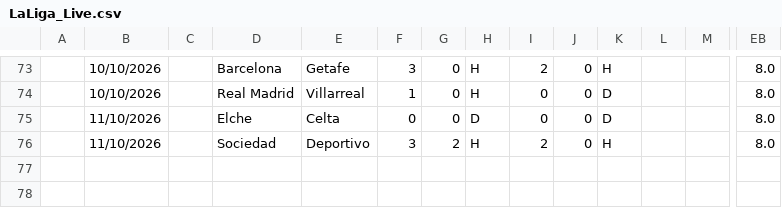
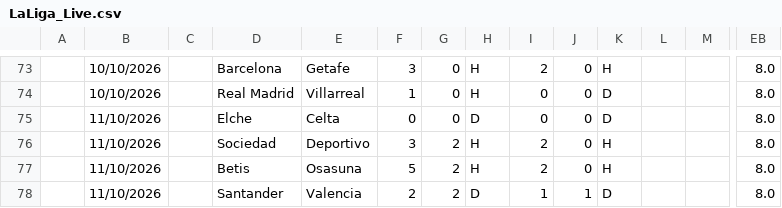
Before and after one commit to iFelice/SoccerMath2.0, a CSV file: SoccerMath/database/LaLiga_Live.csv, drawn as a sheet; only a part is shown, gaps mark what is left out; rows hold the shown columns only; the diff names each change by its address in the sheet, - before the commit and + after, or states it on an @@ line.

```diff
--- a/SoccerMath/database/LaLiga_Live.csv
+++ b/SoccerMath/database/LaLiga_Live.csv
+row 77:  | 11/10/2026 |  | Betis | Osasuna | 5 | 2 | H | 2 | 0 | H |  |  | 8.0
+row 78:  | 11/10/2026 |  | Santander | Valencia | 2 | 2 | D | 1 | 1 | D |  |  | 8.0
```
Also changed, not shown: SoccerMath/database/Bundesliga_Live.csv, SoccerMath/database/Ligue1_Live.csv, 2 other files.
